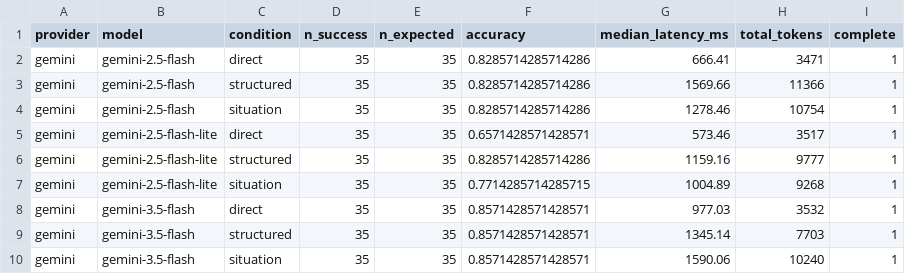
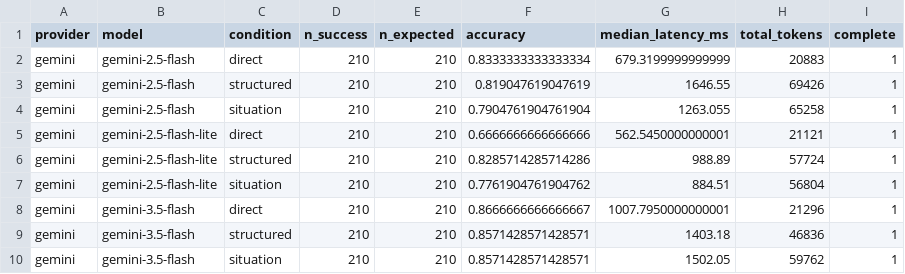
Before and after one commit to leemgs/sage, a CSV file: paper/results/e5_audited_summary.csv, drawn as a sheet.

```diff
--- a/paper/results/e5_audited_summary.csv
+++ b/paper/results/e5_audited_summary.csv
@@ -1,10 +1,10 @@
 provider,model,condition,n_success,n_expected,accuracy,median_latency_ms,total_tokens,complete
-gemini,gemini-2.5-flash,direct,35,35,0.8285714285714286,666.41,3471,1
-gemini,gemini-2.5-flash,structured,35,35,0.8285714285714286,1569.66,11366,1
-gemini,gemini-2.5-flash,situation,35,35,0.8285714285714286,1278.46,10754,1
-gemini,gemini-2.5-flash-lite,direct,35,35,0.6571428571428571,573.46,3517,1
-gemini,gemini-2.5-flash-lite,structured,35,35,0.8285714285714286,1159.16,9777,1
-gemini,gemini-2.5-flash-lite,situation,35,35,0.7714285714285715,1004.89,9268,1
-gemini,gemini-3.5-flash,direct,35,35,0.8571428571428571,977.03,3532,1
-gemini,gemini-3.5-flash,structured,35,35,0.8571428571428571,1345.14,7703,1
-gemini,gemini-3.5-flash,situation,35,35,0.8571428571428571,1590.06,10240,1
+gemini,gemini-2.5-flash,direct,210,210,0.8333333333333334,679.3199999999999,20883,1
+gemini,gemini-2.5-flash,structured,210,210,0.819047619047619,1646.55,69426,1
+gemini,gemini-2.5-flash,situation,210,210,0.7904761904761904,1263.055,65258,1
+gemini,gemini-2.5-flash-lite,direct,210,210,0.6666666666666666,562.5450000000001,21121,1
+gemini,gemini-2.5-flash-lite,structured,210,210,0.8285714285714286,988.89,57724,1
+gemini,gemini-2.5-flash-lite,situation,210,210,0.7761904761904762,884.51,56804,1
+gemini,gemini-3.5-flash,direct,210,210,0.8666666666666667,1007.7950000000001,21296,1
+gemini,gemini-3.5-flash,structured,210,210,0.8571428571428571,1403.18,46836,1
+gemini,gemini-3.5-flash,situation,210,210,0.8571428571428571,1502.05,59762,1
```
Also changed, not shown: paper/results/multimodel_summary.csv, 11 other files.
